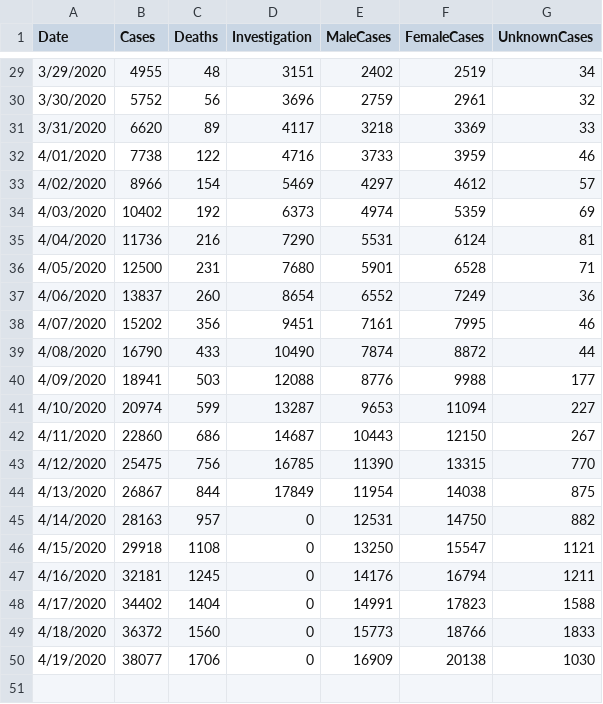
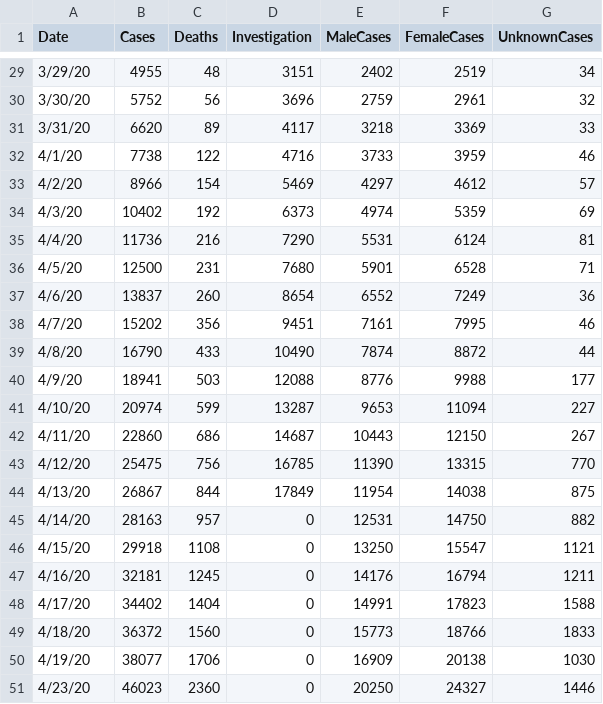
Before and after one commit to STAT691P-Project-Seminar/SIR-Models, a CSV file: data/StateLevelData.csv, drawn as a sheet; only a part is shown, gaps mark what is left out; the diff covers the shown part only.

```diff
--- a/data/StateLevelData.csv
+++ b/data/StateLevelData.csv
@@ -29,22 +29,23 @@
-"3/29/2020",4955,48,3151,2402,2519,34
-"3/30/2020",5752,56,3696,2759,2961,32
-"3/31/2020",6620,89,4117,3218,3369,33
-"4/01/2020",7738,122,4716,3733,3959,46
-"4/02/2020",8966,154,5469,4297,4612,57
-"4/03/2020",10402,192,6373,4974,5359,69
-"4/04/2020",11736,216,7290,5531,6124,81
-"4/05/2020",12500,231,7680,5901,6528,71
-"4/06/2020",13837,260,8654,6552,7249,36
-"4/07/2020",15202,356,9451,7161,7995,46
-"4/08/2020",16790,433,10490,7874,8872,44
-"4/09/2020",18941,503,12088,8776,9988,177
-"4/10/2020",20974,599,13287,9653,11094,227
-"4/11/2020",22860,686,14687,10443,12150,267
-"4/12/2020",25475,756,16785,11390,13315,770
-"4/13/2020",26867,844,17849,11954,14038,875
-"4/14/2020",28163,957,0,12531,14750,882
-"4/15/2020",29918,1108,0,13250,15547,1121
-"4/16/2020",32181,1245,0,14176,16794,1211
-"4/17/2020",34402,1404,0,14991,17823,1588
-"4/18/2020",36372,1560,0,15773,18766,1833
-"4/19/2020",38077,1706,0,16909,20138,1030
+3/29/20,4955,48,3151,2402,2519,34
+3/30/20,5752,56,3696,2759,2961,32
+3/31/20,6620,89,4117,3218,3369,33
+4/1/20,7738,122,4716,3733,3959,46
+4/2/20,8966,154,5469,4297,4612,57
+4/3/20,10402,192,6373,4974,5359,69
+4/4/20,11736,216,7290,5531,6124,81
+4/5/20,12500,231,7680,5901,6528,71
+4/6/20,13837,260,8654,6552,7249,36
+4/7/20,15202,356,9451,7161,7995,46
+4/8/20,16790,433,10490,7874,8872,44
+4/9/20,18941,503,12088,8776,9988,177
+4/10/20,20974,599,13287,9653,11094,227
+4/11/20,22860,686,14687,10443,12150,267
+4/12/20,25475,756,16785,11390,13315,770
+4/13/20,26867,844,17849,11954,14038,875
+4/14/20,28163,957,0,12531,14750,882
+4/15/20,29918,1108,0,13250,15547,1121
+4/16/20,32181,1245,0,14176,16794,1211
+4/17/20,34402,1404,0,14991,17823,1588
+4/18/20,36372,1560,0,15773,18766,1833
+4/19/20,38077,1706,0,16909,20138,1030
+4/23/20,46023,2360,0,20250,24327,1446
```
Also changed, not shown: 27 edited cells elsewhere in this file, data/CountyLevelData-NA-Removed.csv, data/RaceData.csv, 10 other files.
